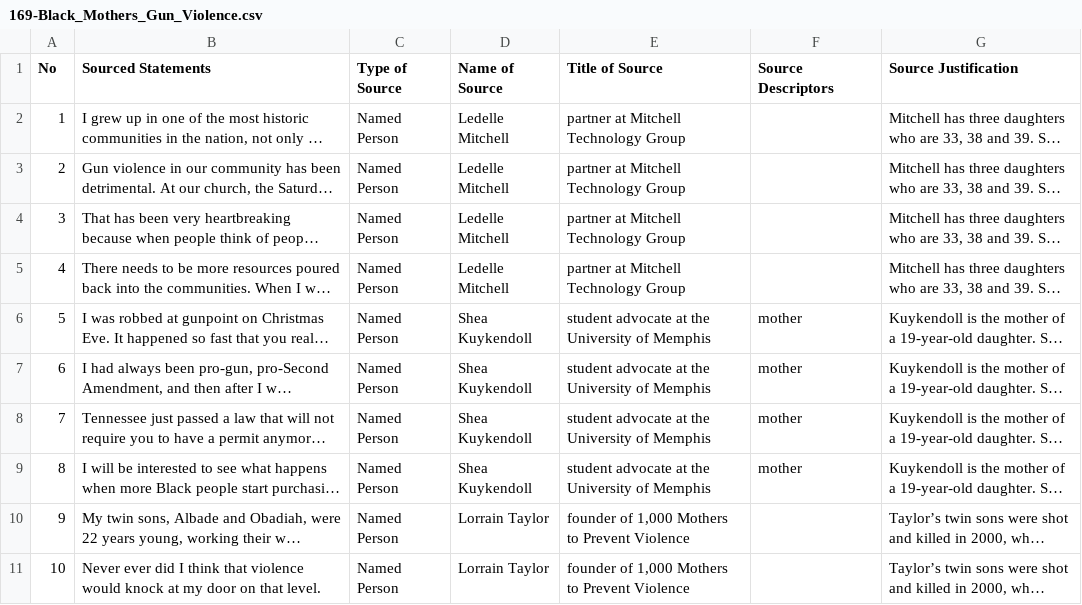
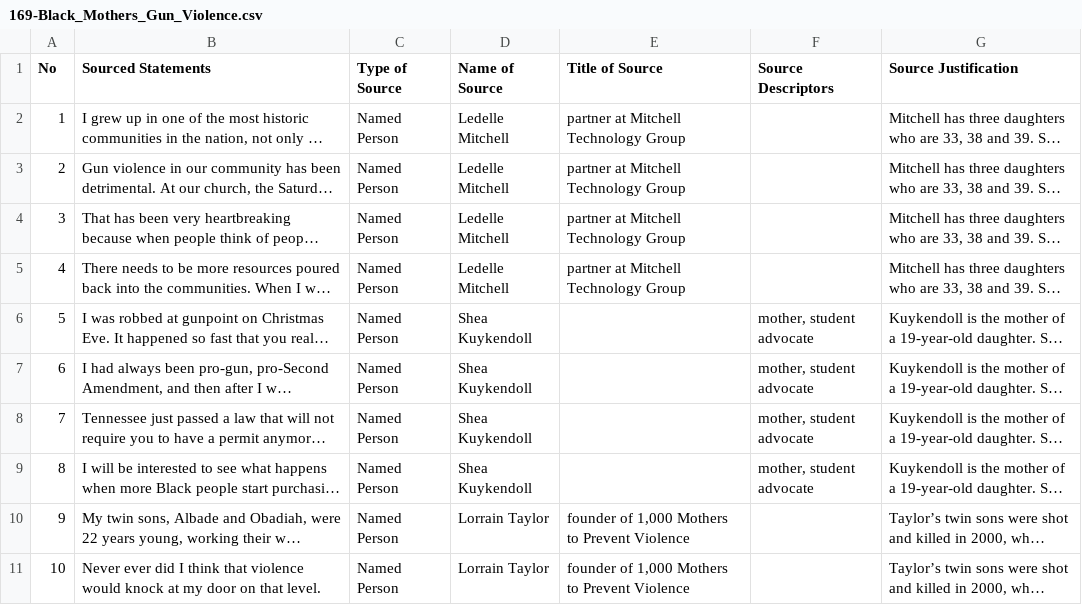
Before and after one commit to MarkkulaCenterJMEthics/llms-journ-sourcing, a CSV file: benchmarking/GT data/GT-II/169-Black_Mothers_Gun_Violence.csv, drawn as a sheet; only a part is shown; long unchanged cells end in …; the diff names each change by its address in the sheet, - before the commit and + after, or states it on an @@ line.

```diff
--- a/benchmarking/GT data/GT-II/169-Black_Mothers_Gun_Violence.csv
+++ b/benchmarking/GT data/GT-II/169-Black_Mothers_Gun_Violence.csv
-E6:E9 (Title of Source): student advocate at the University of Memphis
+E6:E9 (Title of Source): (empty)
-F6:F9 (Source Descriptors): mother
+F6:F9 (Source Descriptors): mother, student advocate
```
Also changed, not shown: 1 other file.
